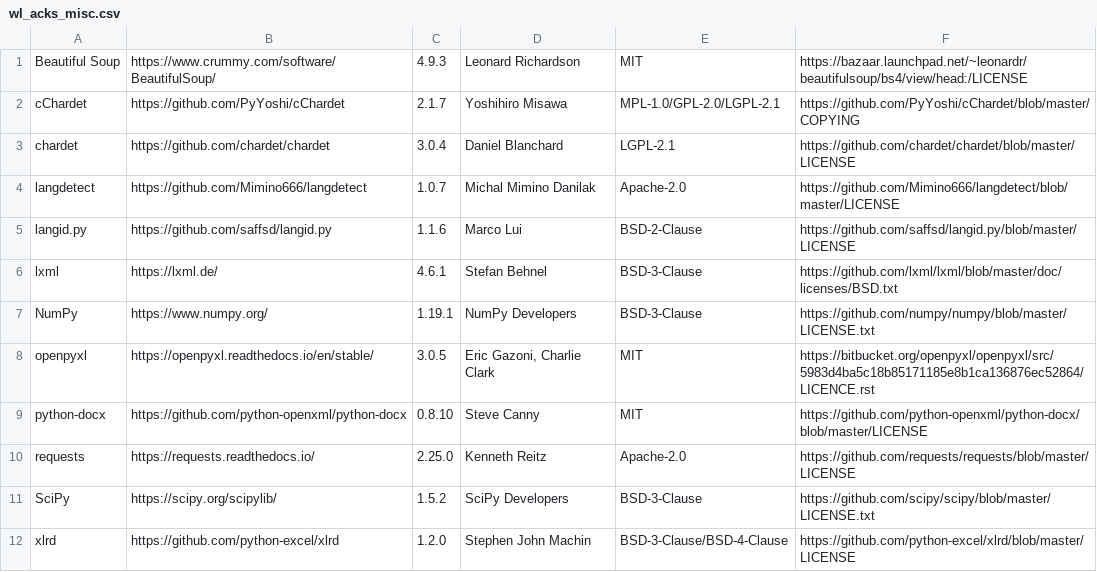
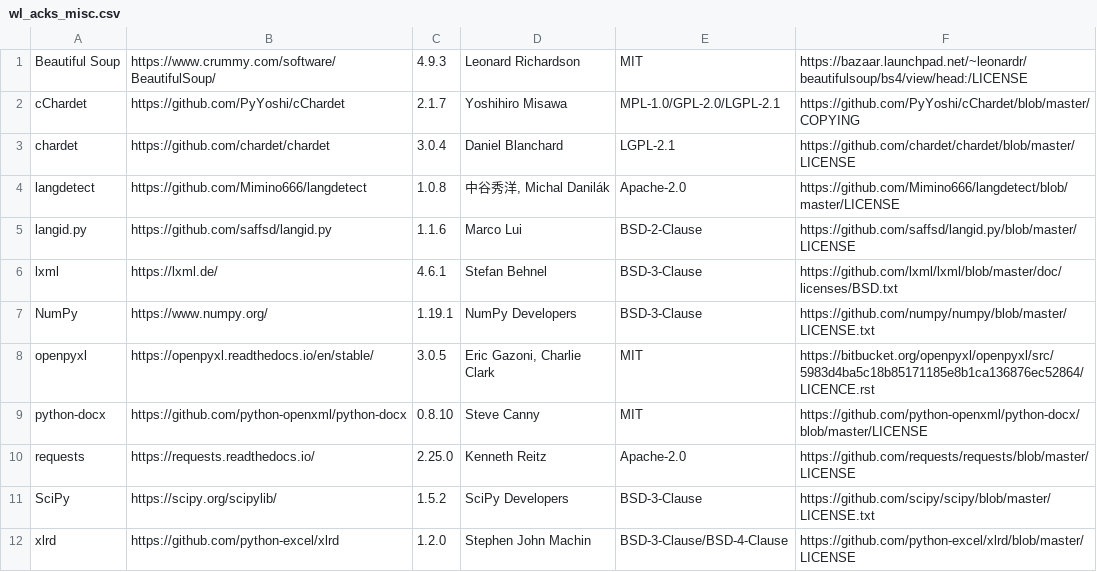
Before and after one commit to tanloong/Wordless, a CSV file: src/wl_acks/wl_acks_misc.csv, drawn as a sheet.

```diff
--- a/src/wl_acks/wl_acks_misc.csv
+++ b/src/wl_acks/wl_acks_misc.csv
@@ -3,3 +3,3 @@ cChardet|https://github.com/PyYoshi/cChardet|2.1.7|Yoshihiro Misawa|MPL-1.0/GPL-
 chardet|https://github.com/chardet/chardet|3.0.4|Daniel Blanchard|LGPL-2.1|https://github.com/chardet/chardet/blob/master/LICENSE
-langdetect|https://github.com/Mimino666/langdetect|1.0.7|Michal Mimino Danilak|Apache-2.0|https://github.com/Mimino666/langdetect/blob/master/LICENSE
+langdetect|https://github.com/Mimino666/langdetect|1.0.8|中谷秀洋, Michal Danilák|Apache-2.0|https://github.com/Mimino666/langdetect/blob/master/LICENSE
 langid.py|https://github.com/saffsd/langid.py|1.1.6|Marco Lui|BSD-2-Clause|https://github.com/saffsd/langid.py/blob/master/LICENSE
```
Also changed, not shown: 1 other file.
